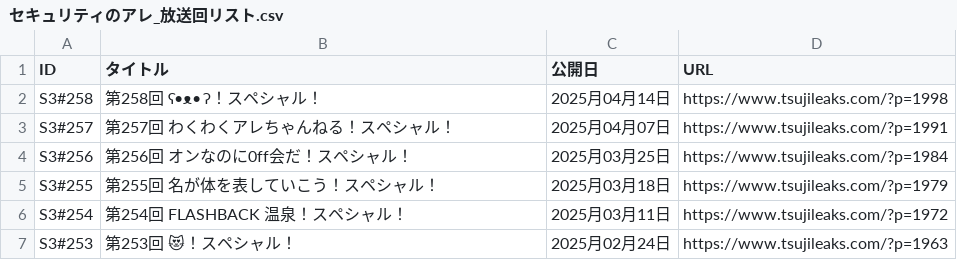
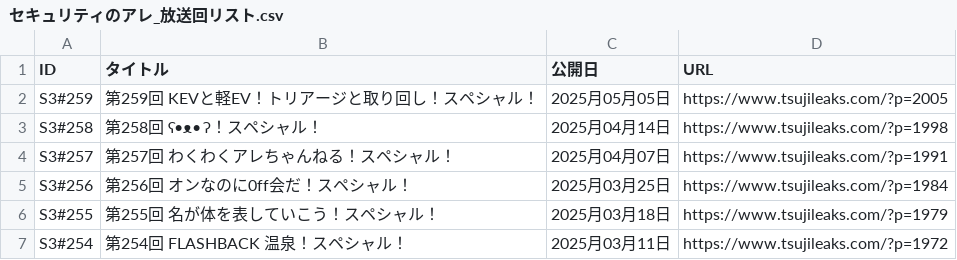
Before and after one commit to BerandaMegane/Security-no-ARE-words, a CSV file: docs/_downloads/ecd75f82bc707c730f006c30be00d885/セキュリティのアレ_放送回リスト.csv, drawn as a sheet; only a part is shown; the shorter side is filled out with more unchanged rows; the diff names each change by its address in the sheet, - before the commit and + after, or states it on an @@ line.

```diff
--- a/docs/_downloads/ecd75f82bc707c730f006c30be00d885/セキュリティのアレ_放送回リスト.csv
+++ b/docs/_downloads/ecd75f82bc707c730f006c30be00d885/セキュリティのアレ_放送回リスト.csv
+row 2: S3#259 | 第259回 KEVと軽EV！トリアージと取り回し！スペシャル！ | 2025月05月05日 | https://www.tsujileaks.com/?p=2005
```
Also changed, not shown: docs/_static/セキュリティのアレ_放送回リスト.csv, source/_static/セキュリティのアレ_放送回リスト.csv, 40 other files.
